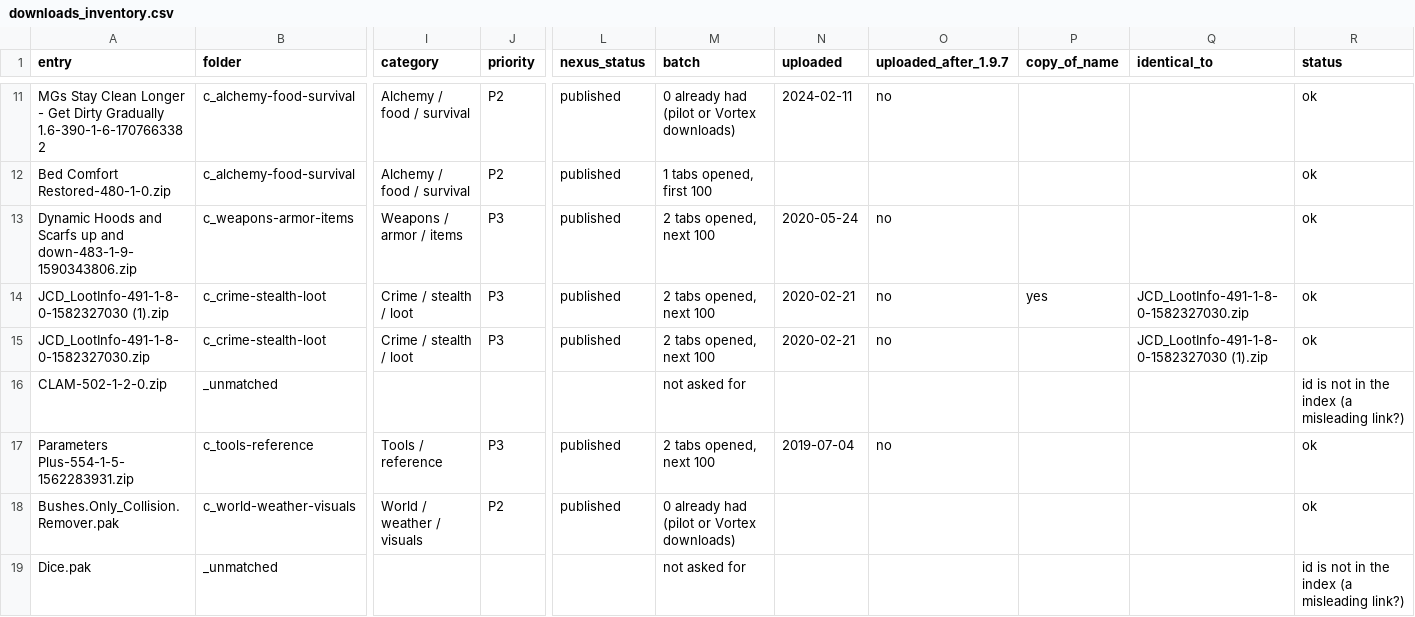
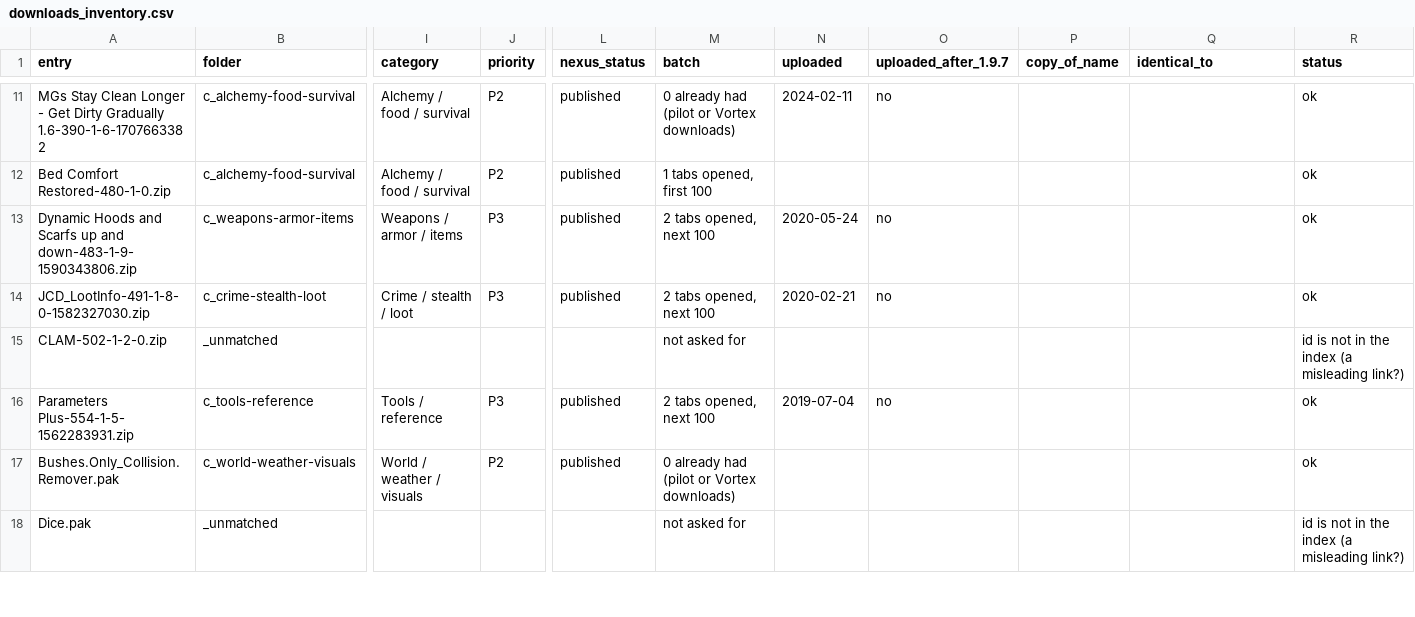
Before and after one commit to v-Kaefer/Kingdom-Refinement-Suite, a CSV file: docs/mods-review/downloads_inventory.csv, drawn as a sheet; only a part is shown, gaps mark what is left out; removed rows and columns are numbered as before the commit, all else as after; rows hold the shown columns only; the diff covers the shown part only; the diff names each change by its address in the sheet, - before the commit and + after, or states it on an @@ line.

```diff
--- a/docs/mods-review/downloads_inventory.csv
+++ b/docs/mods-review/downloads_inventory.csv
-row 14: JCD_LootInfo-491-1-8-0-1582327030 (1).zip | c_crime-stealth-loot | Crime / stealth / loot | P3 | published | 2 tabs opened, next 100 | 2020-02-21 | no | yes | JCD_LootInfo-491-1-8-0-1582327030.zip | ok
-Q14 (identical_to): JCD_LootInfo-491-1-8-0-1582327030 (1).zip
+Q14 (identical_to): (empty)
```
Also changed, not shown: 7 added rows, 3 removed rows and 2 edited cells elsewhere in this file, docs/mods-review/downloads_missing.csv, 4 other files.
